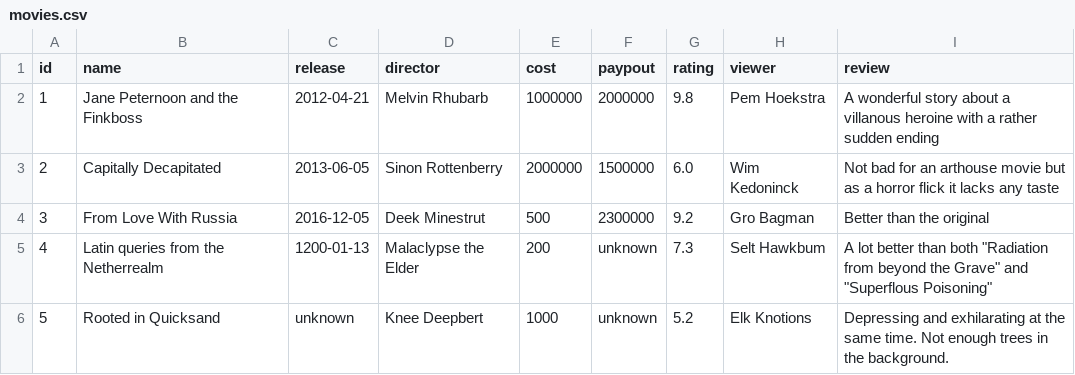
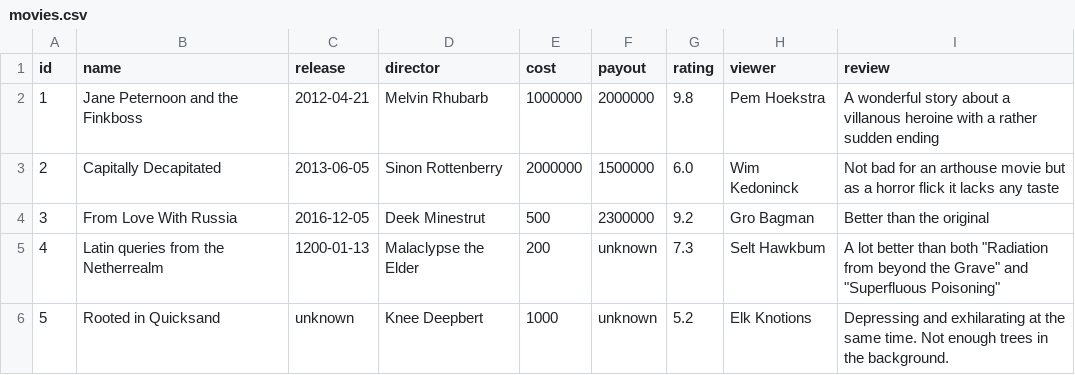
Before and after one commit to waagsociety/bumblebee-demo, a CSV file: data/movies.csv, drawn as a sheet.

```diff
--- a/data/movies.csv
+++ b/data/movies.csv
@@ -1,2 +1,2 @@
-id,name,release,director,cost,paypout,rating,viewer,review
+id,name,release,director,cost,payout,rating,viewer,review
 1,Jane Peternoon and the Finkboss,2012-04-21,Melvin Rhubarb,1000000,2000000,9.8,Pem Hoekstra,A wonderful story about a villanous heroine with a rather sudden ending
@@ -4,3 +4,3 @@ id,name,release,director,cost,paypout,rating,viewer,review
 3,From Love With Russia,2016-12-05,Deek Minestrut,500,2300000,9.2,Gro Bagman,Better than the original
-4,Latin queries from the Netherrealm,1200-01-13,Malaclypse the Elder,200,unknown,7.3,Selt Hawkbum,A lot better than both "Radiation from beyond the Grave" and "Superflous Poisoning"
+4,Latin queries from the Netherrealm,1200-01-13,Malaclypse the Elder,200,unknown,7.3,Selt Hawkbum,A lot better than both "Radiation from beyond the Grave" and "Superfluous Poisoning"
 5,Rooted in Quicksand,unknown,Knee Deepbert,1000,unknown,5.2,Elk Knotions,Depressing and exhilarating at the same time. Not enough trees in the background.
```
Also changed, not shown: 3 other files.
